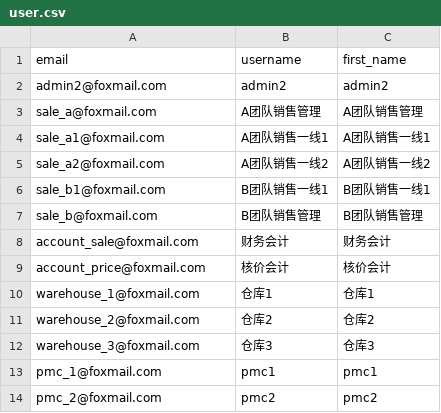
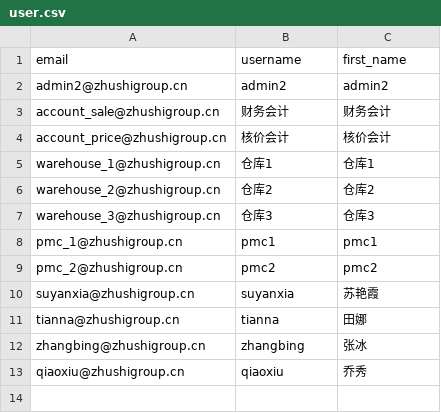
Before and after one commit to saoxia/erpnext_china_mdm, a CSV file: erpnext_china_mdm/setup/after_install/data/user.csv, drawn as a sheet.

Commit message:
Update user.csv

```diff
--- a/erpnext_china_mdm/setup/after_install/data/user.csv
+++ b/erpnext_china_mdm/setup/after_install/data/user.csv
@@ -1,14 +1,13 @@
 email,username,first_name
-admin2@foxmail.com,admin2,admin2
-sale_a@foxmail.com,A团队销售管理,A团队销售管理
-sale_a1@foxmail.com,A团队销售一线1,A团队销售一线1
-sale_a2@foxmail.com,A团队销售一线2,A团队销售一线2
-sale_b1@foxmail.com,B团队销售一线1,B团队销售一线1
-sale_b@foxmail.com,B团队销售管理,B团队销售管理
-account_sale@foxmail.com,财务会计,财务会计
-account_price@foxmail.com,核价会计,核价会计
-warehouse_1@foxmail.com,仓库1,仓库1
-warehouse_2@foxmail.com,仓库2,仓库2
-warehouse_3@foxmail.com,仓库3,仓库3
-pmc_1@foxmail.com,pmc1,pmc1
-pmc_2@foxmail.com,pmc2,pmc2
+admin2@zhushigroup.cn,admin2,admin2
+account_sale@zhushigroup.cn,财务会计,财务会计
+account_price@zhushigroup.cn,核价会计,核价会计
+warehouse_1@zhushigroup.cn,仓库1,仓库1
+warehouse_2@zhushigroup.cn,仓库2,仓库2
+warehouse_3@zhushigroup.cn,仓库3,仓库3
+pmc_1@zhushigroup.cn,pmc1,pmc1
+pmc_2@zhushigroup.cn,pmc2,pmc2
+suyanxia@zhushigroup.cn,suyanxia,苏艳霞
+tianna@zhushigroup.cn,tianna,田娜
+zhangbing@zhushigroup.cn,zhangbing,张冰
+qiaoxiu@zhushigroup.cn,qiaoxiu,乔秀
```
